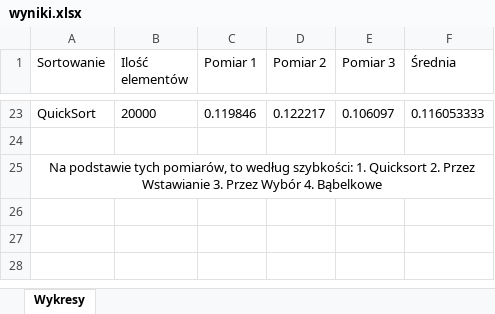
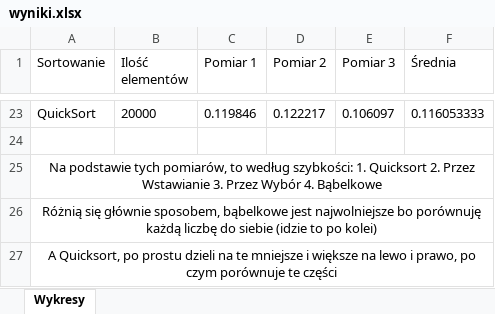
Before and after one commit to Pogus67/SCI_INF, an Excel workbook: zadanie 4/wyniki.xlsx, sheet Wykresy, drawn as a sheet; only a part is shown, gaps mark what is left out; values as stored, in another font and other column widths than the file's, no borders; charts and pictures not drawn; the diff names each change by its address in the sheet, - before the commit and + after, or states it on an @@ line.

Commit message:
update excela

```diff
--- a/zadanie 4/wyniki.xlsx (sheet Wykresy)
+++ b/zadanie 4/wyniki.xlsx (sheet Wykresy)
+row 26: Różnią się głównie sposobem, bąbelkowe jest najwolniejsze bo porównuję każdą liczbę do siebie (idzie to po kolei)
+row 27: A Quicksort, po prostu dzieli na te mniejsze i większe na lewo i prawo, po czym porównuje te części
```
